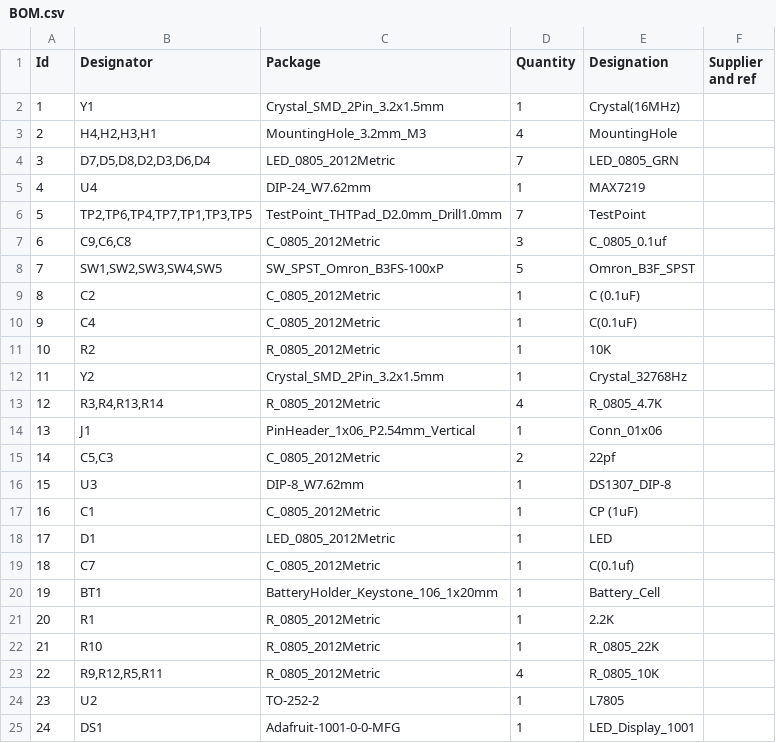
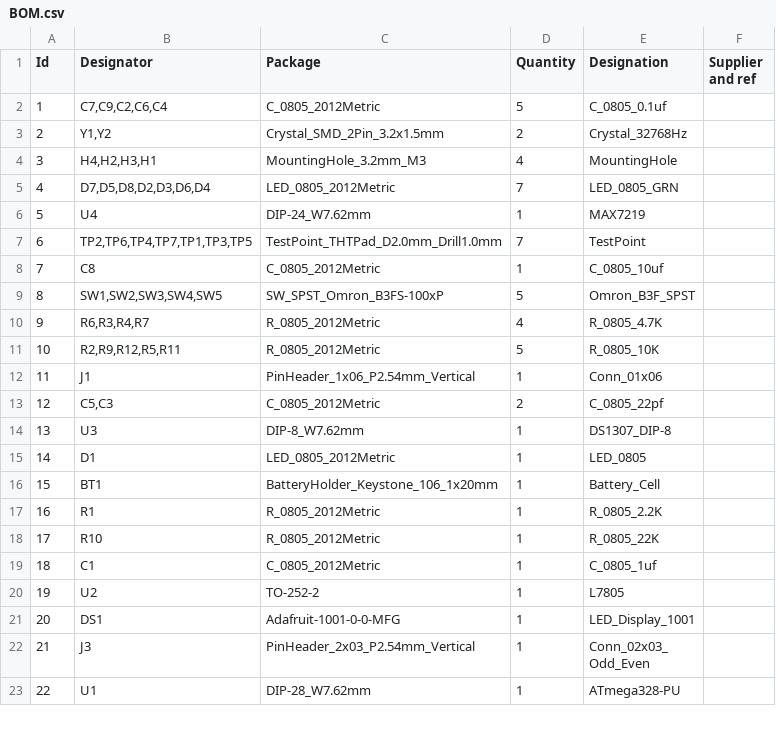
Before and after one commit to schuylerseyram/Schuyler-clock, a CSV file: first_project/BOM.csv, drawn as a sheet; only a part is shown; the shorter side is filled out with more unchanged rows; removed rows and columns are numbered as before the commit, all else as after; the diff names each change by its address in the sheet, - before the commit and + after, or states it on an @@ line.

```diff
--- a/first_project/BOM.csv
+++ b/first_project/BOM.csv
-row 2: 1 | Y1 | Crystal_SMD_2Pin_3.2x1.5mm | 1 | Crystal(16MHz)
+row 2: 1 | C7,C9,C2,C6,C4 | C_0805_2012Metric | 5 | C_0805_0.1uf
+row 3: 2 | Y1,Y2 | Crystal_SMD_2Pin_3.2x1.5mm | 2 | Crystal_32768Hz
@@ column A (Id) renumbered from row 4 down @@
-row 7: 6 | C9,C6,C8 | C_0805_2012Metric | 3 | C_0805_0.1uf
+row 8: 7 | C8 | C_0805_2012Metric | 1 | C_0805_10uf
-row 9: 8 | C2 | C_0805_2012Metric | 1 | C (0.1uF)
-row 10: 9 | C4 | C_0805_2012Metric | 1 | C(0.1uF)
-row 11: 10 | R2 | R_0805_2012Metric | 1 | 10K
-row 12: 11 | Y2 | Crystal_SMD_2Pin_3.2x1.5mm | 1 | Crystal_32768Hz
-B10 (Designator): R3,R4,R13,R14
+B10 (Designator): R6,R3,R4,R7
+row 11: 10 | R2,R9,R12,R5,R11 | R_0805_2012Metric | 5 | R_0805_10K
-E13 (Designation): 22pf
+E13 (Designation): C_0805_22pf
-row 17: 16 | C1 | C_0805_2012Metric | 1 | CP (1uF)
-E15 (Designation): LED
+E15 (Designation): LED_0805
-row 19: 18 | C7 | C_0805_2012Metric | 1 | C(0.1uf)
-E17 (Designation): 2.2K
+E17 (Designation): R_0805_2.2K
-row 23: 22 | R9,R12,R5,R11 | R_0805_2012Metric | 4 | R_0805_10K
+row 19: 18 | C1 | C_0805_2012Metric | 1 | C_0805_1uf
```
Also changed, not shown: first_project/gerbers/first_project-all-pos.csv, 18 other files.
